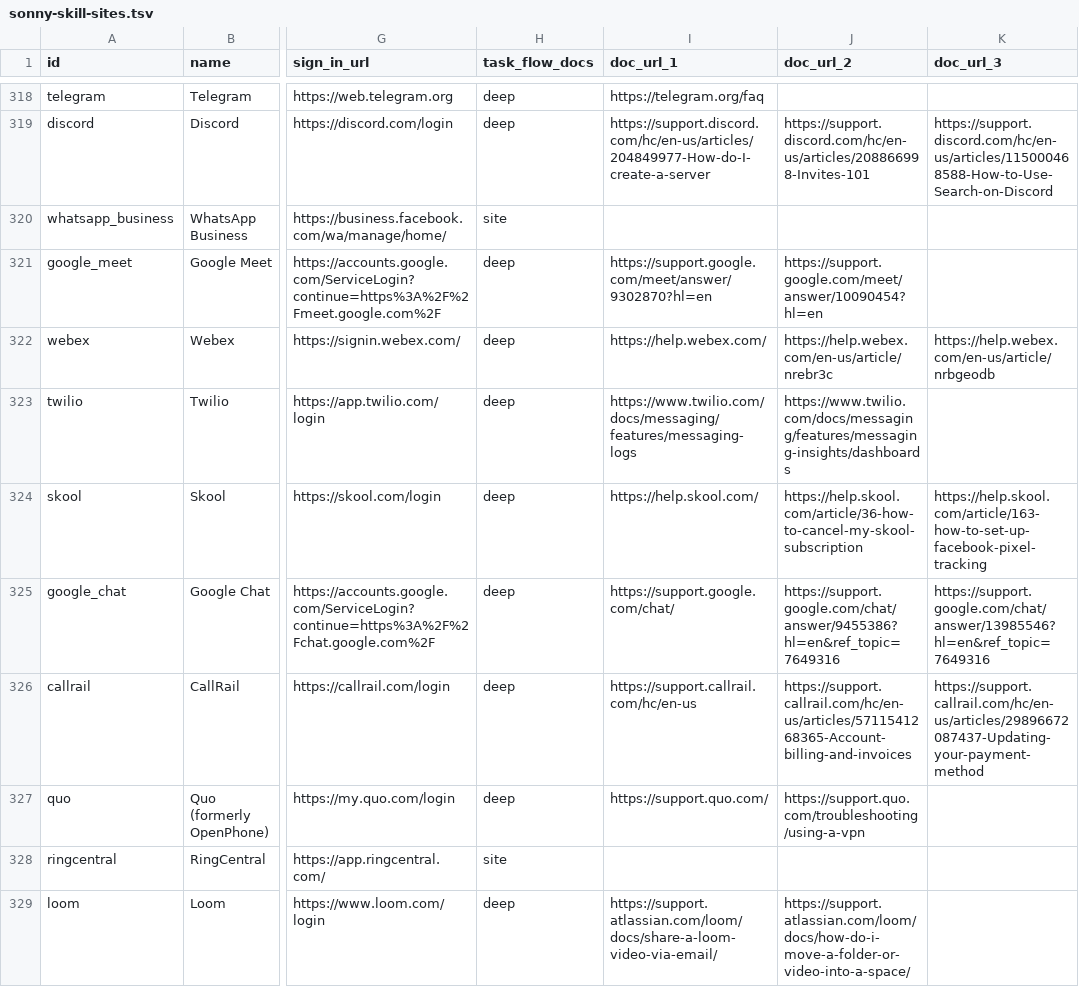
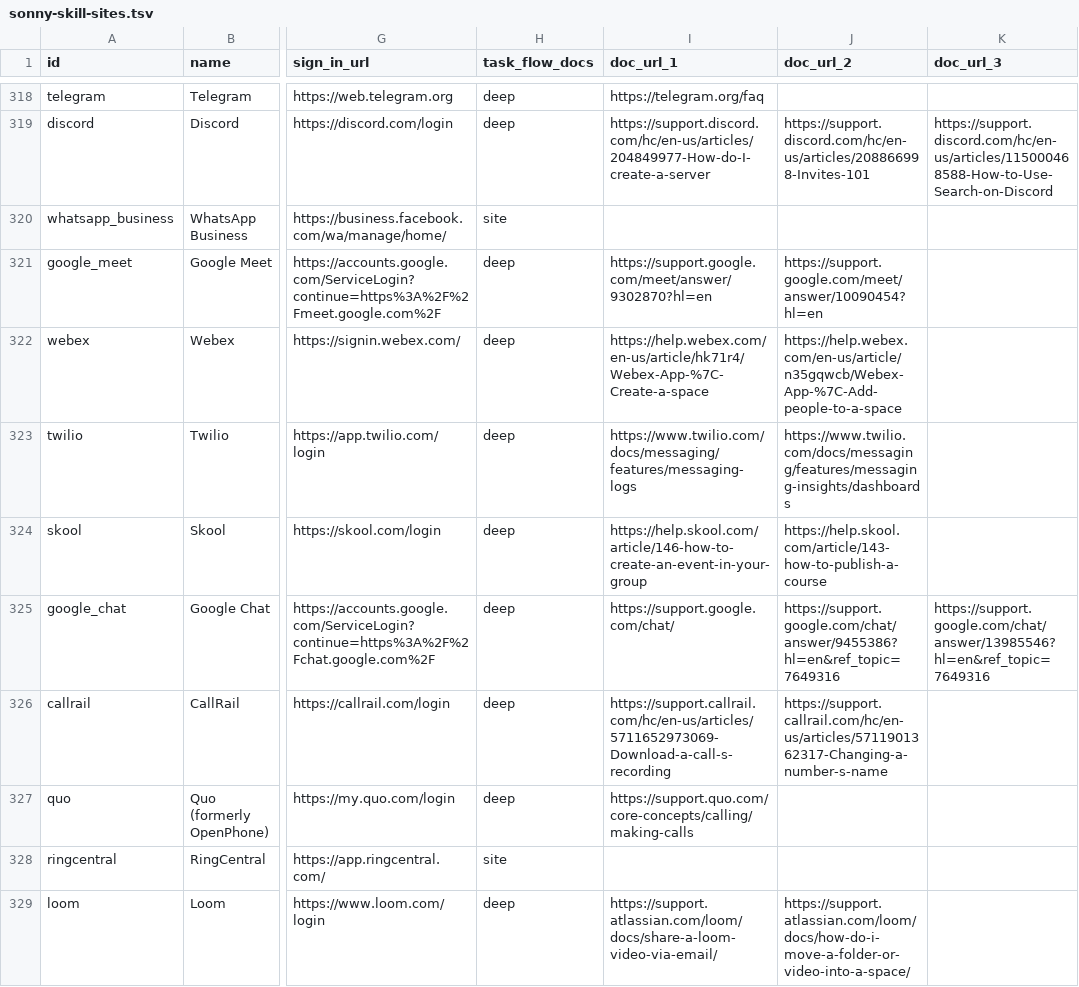
Before and after one commit to sauranshbhavya/macos-agent, a TSV file: docs/sonny-skill-sites.tsv, drawn as a sheet; only a part is shown, gaps mark what is left out; the diff covers the shown part only; the diff names each change by its address in the sheet, - before the commit and + after, or states it on an @@ line.

Commit message:
feat(skills): SONNY-502 SONNY-507 ten more communication sites are deep
Aircall, CallRail, Fathom, JustCall, Krisp, Otter.ai, Quo, Read AI, Skool and Webex go from shallow to deep with two flows each, every step read in a signed-out browser from the help page the flow cites and every start page opened signed out to see where it lands; the ten catalogue rows' doc_url cells now carry exactly the pages those flows cite, in flow order, which also replaces the four SONNY-507 bad seeds on callrail, justcall, skool and otter and drops otter's tracking parameter. Krisp and JustCall start at their rows' sign-in paths because their bare app origins land on sign-up and on the marketing homepage respectively, and Skool starts at its login because its origin is a paid-community discovery page. tl;dv, Mattermost, Mighty Networks, Google Chat and Google Voice stay shallow for start-page reasons recorded on SONNY-502 and SONNY-510, and their rows are untouched.

```diff
--- a/docs/sonny-skill-sites.tsv
+++ b/docs/sonny-skill-sites.tsv
-I322 (doc_url_1): https://help.webex.com/
+I322 (doc_url_1): https://help.webex.com/en-us/article/hk71r4/Webex-App-%7C-Create-a-space
-J322 (doc_url_2): https://help.webex.com/en-us/article/nrebr3c
+J322 (doc_url_2): https://help.webex.com/en-us/article/n35gqwcb/Webex-App-%7C-Add-people-to-a-space
-K322 (doc_url_3): https://help.webex.com/en-us/article/nrbgeodb
+K322 (doc_url_3): (empty)
-I324 (doc_url_1): https://help.skool.com/
+I324 (doc_url_1): https://help.skool.com/article/146-how-to-create-an-event-in-your-group
-J324 (doc_url_2): https://help.skool.com/article/36-how-to-cancel-my-skool-subscription
+J324 (doc_url_2): https://help.skool.com/article/143-how-to-publish-a-course
-K324 (doc_url_3): https://help.skool.com/article/163-how-to-set-up-facebook-pixel-tracking
+K324 (doc_url_3): (empty)
-I326 (doc_url_1): https://support.callrail.com/hc/en-us
+I326 (doc_url_1): https://support.callrail.com/hc/en-us/articles/5711652973069-Download-a-call-s-recording
-J326 (doc_url_2): https://support.callrail.com/hc/en-us/articles/5711541268365-Account-billing-and-invoices
+J326 (doc_url_2): https://support.callrail.com/hc/en-us/articles/5711901362317-Changing-a-number-s-name
-K326 (doc_url_3): https://support.callrail.com/hc/en-us/articles/29896672087437-Updating-your-payment-method
+K326 (doc_url_3): (empty)
-I327 (doc_url_1): https://support.quo.com/
+I327 (doc_url_1): https://support.quo.com/core-concepts/calling/making-calls
-J327 (doc_url_2): https://support.quo.com/troubleshooting/using-a-vpn
+J327 (doc_url_2): (empty)
```
Also changed, not shown: 16 edited cells elsewhere in this file, 11 other files.
